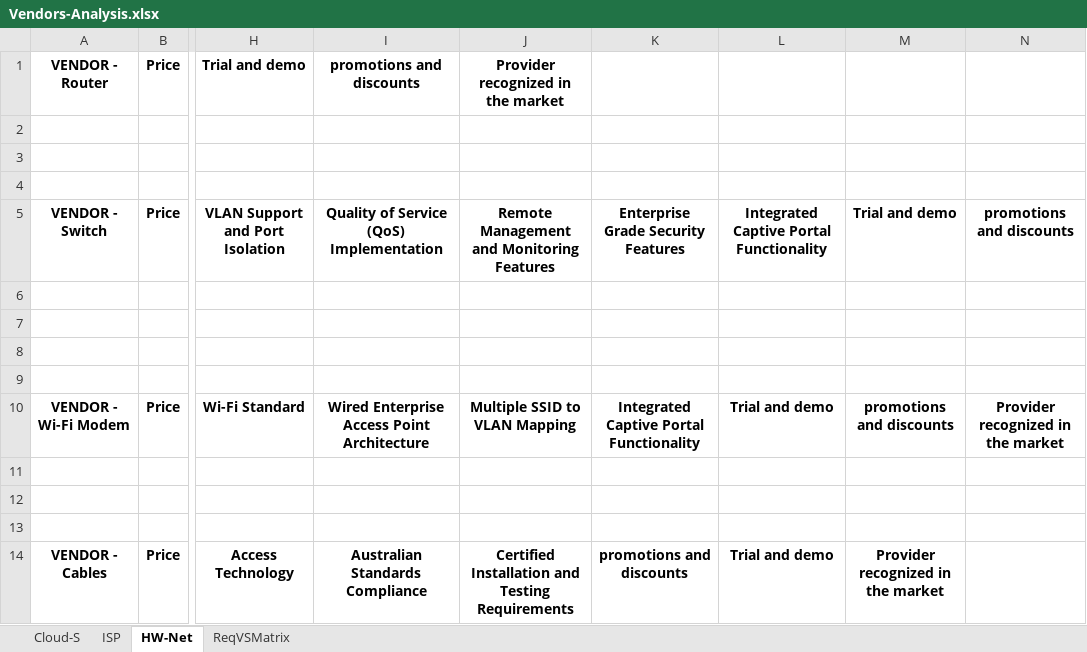
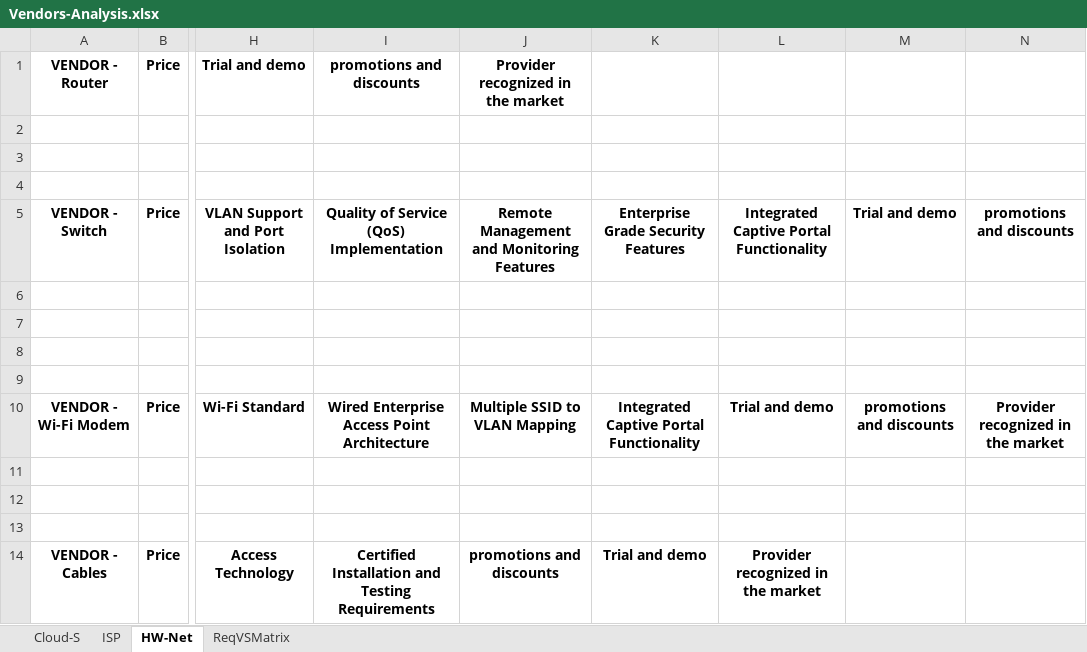
Before and after one commit to Advanced-Diploma-of-IT-Tel-Network-Eng/Assessments, an Excel workbook: TERM4/T4B1-ICTICT522-Evaluate_vendor_products_and_equipment/2-assessments/Vendors-Analysis.xlsx, sheet HW-Net, drawn as a sheet; only a part is shown, gaps mark what is left out; values as stored, in another font and other column widths than the file's, no borders; the diff names each change by its address in the sheet, - before the commit and + after, or states it on an @@ line.

Commit message:
DOING TASK2 - 522

```diff
--- a/TERM4/T4B1-ICTICT522-Evaluate_vendor_products_and_equipment/2-assessments/Vendors-Analysis.xlsx (sheet HW-Net)
+++ b/TERM4/T4B1-ICTICT522-Evaluate_vendor_products_and_equipment/2-assessments/Vendors-Analysis.xlsx (sheet HW-Net)
-I14 (promotions and discounts): Australian Standards Compliance
+I14 (promotions and discounts): Certified Installation and Testing Requirements
-J14: Certified Installation and Testing Requirements
+J14: promotions and discounts
-K14: promotions and discounts
+K14: Trial and demo
-L14: Trial and demo
+L14: Provider recognized in the market
-M14: Provider recognized in the market
+M14: (empty)
```
